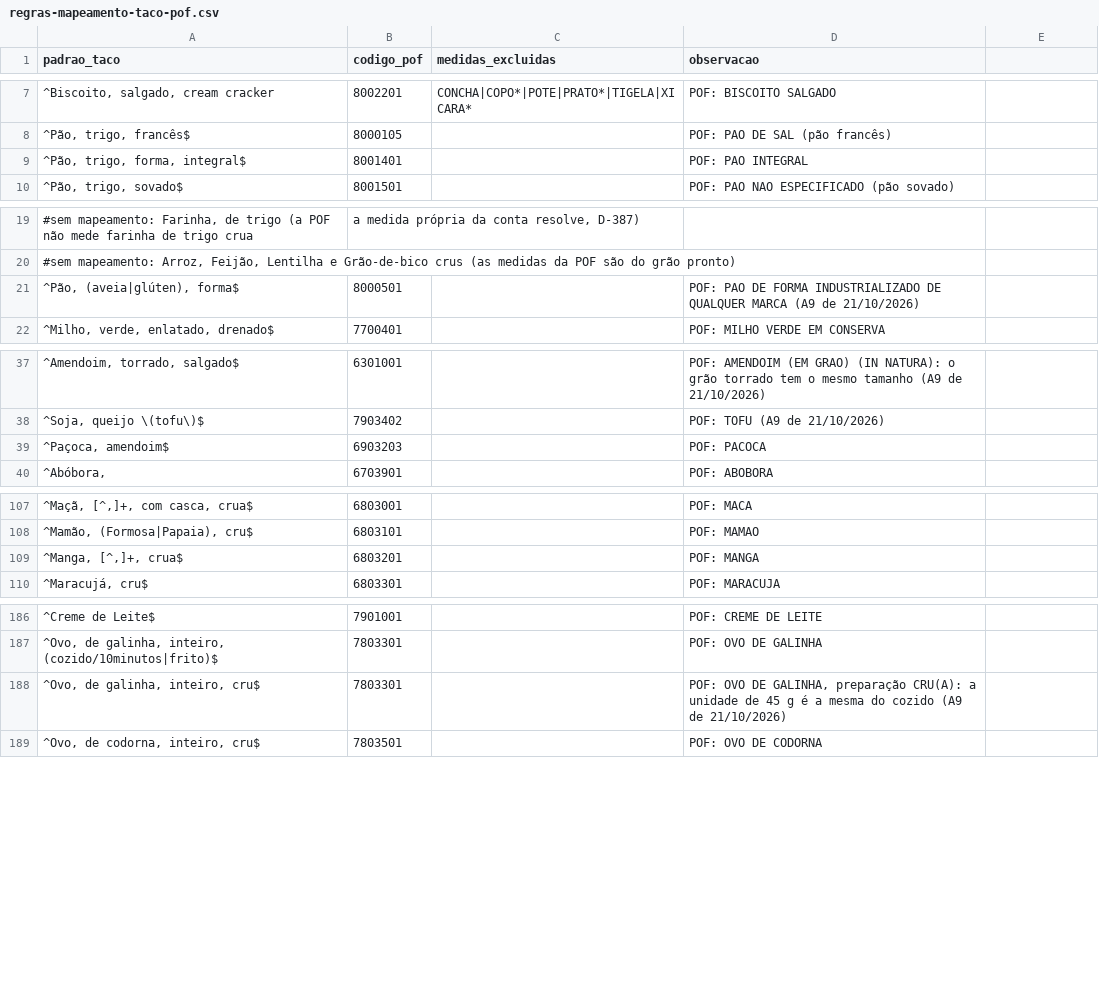
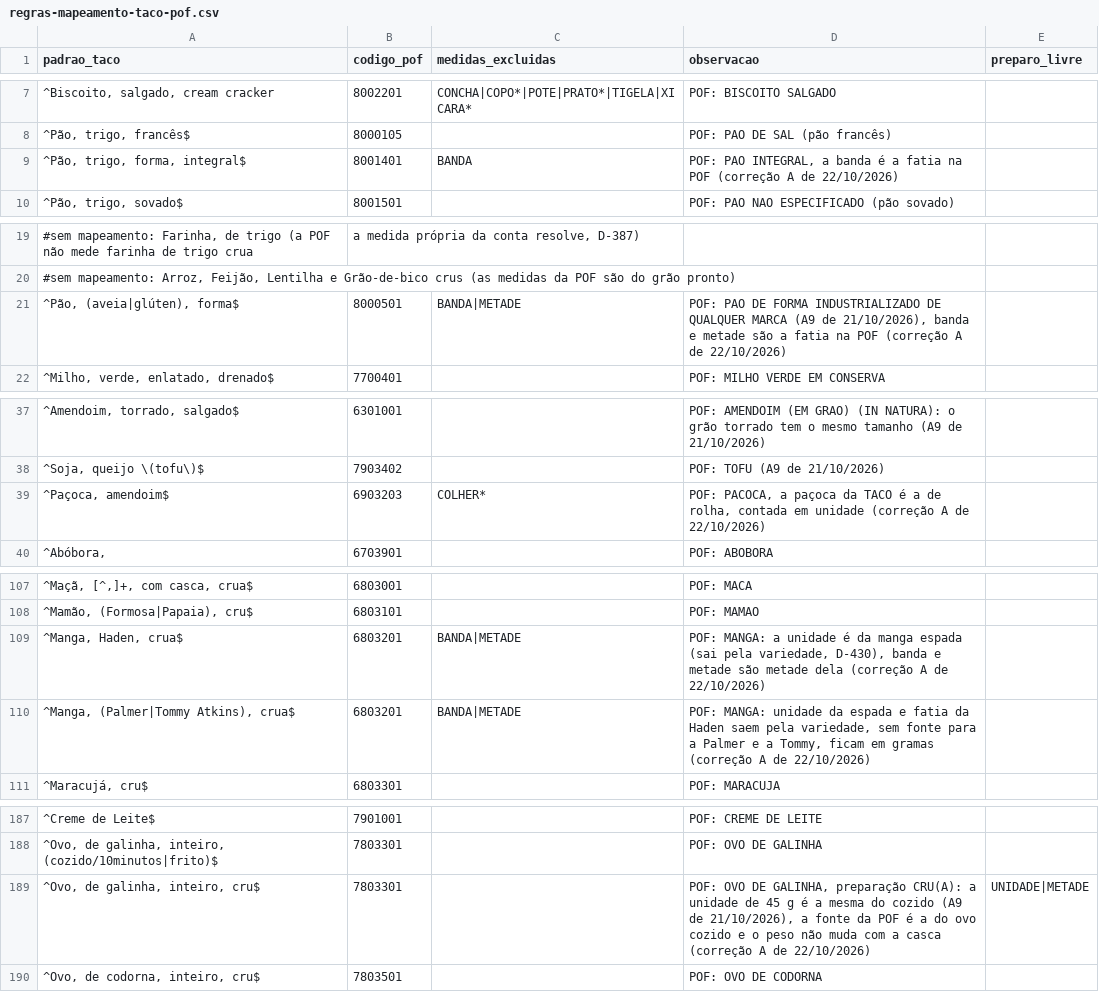
Before and after one commit to matheusrv0/metanutri, a CSV file: dados-brutos/pof/regras-mapeamento-taco-pof.csv, drawn as a sheet; only a part is shown, gaps mark what is left out; removed rows and columns are numbered as before the commit, all else as after; the diff names each change by its address in the sheet, - before the commit and + after, or states it on an @@ line.

```diff
--- a/dados-brutos/pof/regras-mapeamento-taco-pof.csv
+++ b/dados-brutos/pof/regras-mapeamento-taco-pof.csv
-E1: (empty)
+E1: preparo_livre
-C9 (medidas_excluidas): (empty)
+C9 (medidas_excluidas): BANDA
-D9 (observacao): POF: PAO INTEGRAL
+D9 (observacao): POF: PAO INTEGRAL, a banda é a fatia na POF (correção A de 22/10/2026)
-C21 (medidas_excluidas): (empty)
+C21 (medidas_excluidas): BANDA|METADE
-D21 (observacao): …(A9 de 21/10/2026)
+D21 (observacao): …(A9 de 21/10/2026), banda e metade são a fatia na POF (correção A de 22/10/2026)
-C39 (medidas_excluidas): (empty)
+C39 (medidas_excluidas): COLHER*
-D39 (observacao): POF: PACOCA
+D39 (observacao): POF: PACOCA, a paçoca da TACO é a de rolha, contada em unidade (correção A de 22/10/2026)
-row 109: ^Manga, [^,]+, crua$ | 6803201 |  | POF: MANGA
+row 109: ^Manga, Haden, crua$ | 6803201 | BANDA|METADE | POF: MANGA: a unidade é da manga espada (sai pela variedade, D-430), banda e metade são metade dela (correção A de 22/10/2026)
+row 110: ^Manga, (Palmer|Tommy Atkins), crua$ | 6803201 | BANDA|METADE | POF: MANGA: unidade da espada e fatia da Haden saem pela variedade, sem fonte para a Palmer e a Tommy, ficam em gramas (correção A de 22/10/2026)
-D189 (observacao): …(A9 de 21/10/2026)
+D189 (observacao): …(A9 de 21/10/2026), a fonte da POF é a do ovo cozido e o peso não muda com a casca (correção A de 22/10/2026)
-E189 (preparo_livre): (empty)
+E189 (preparo_livre): UNIDADE|METADE
```
Also changed, not shown: 11 other files.
